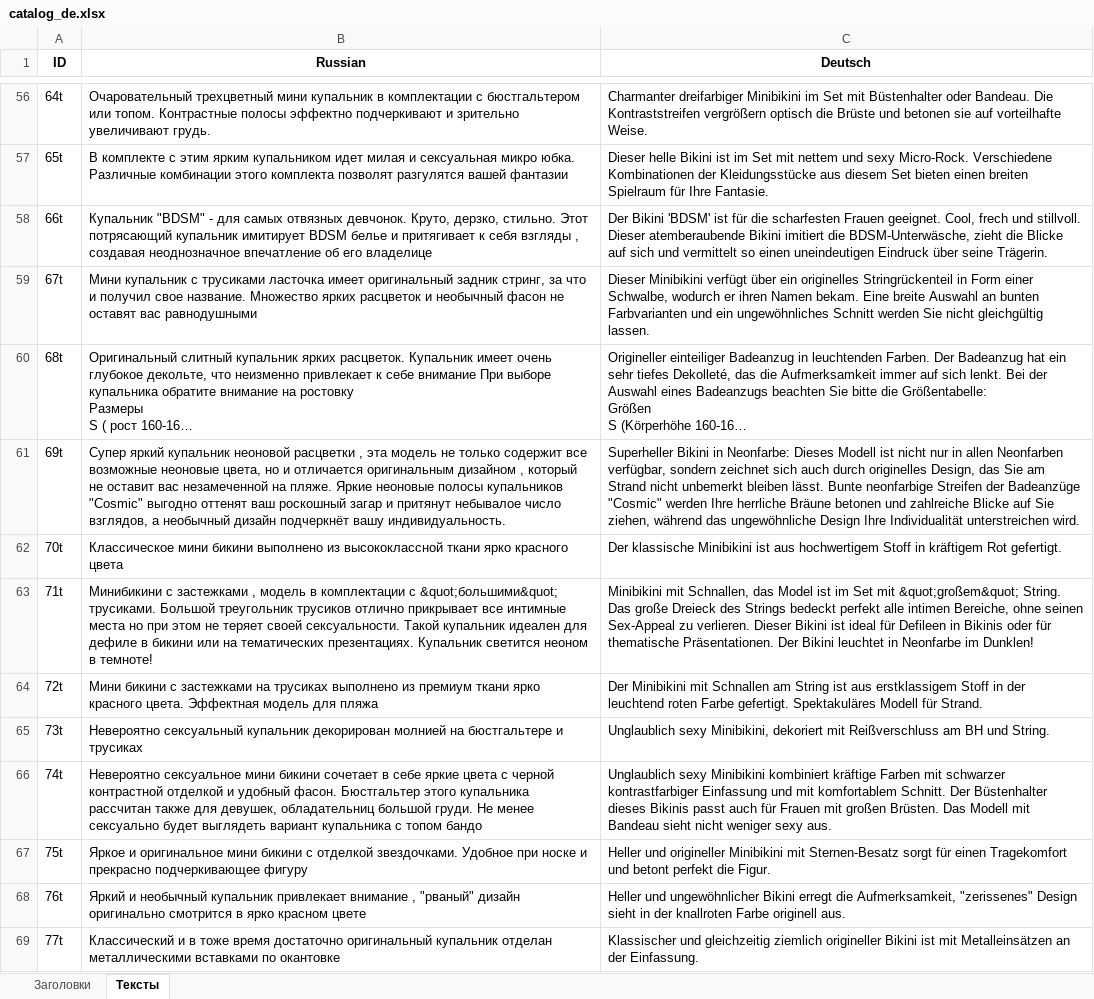
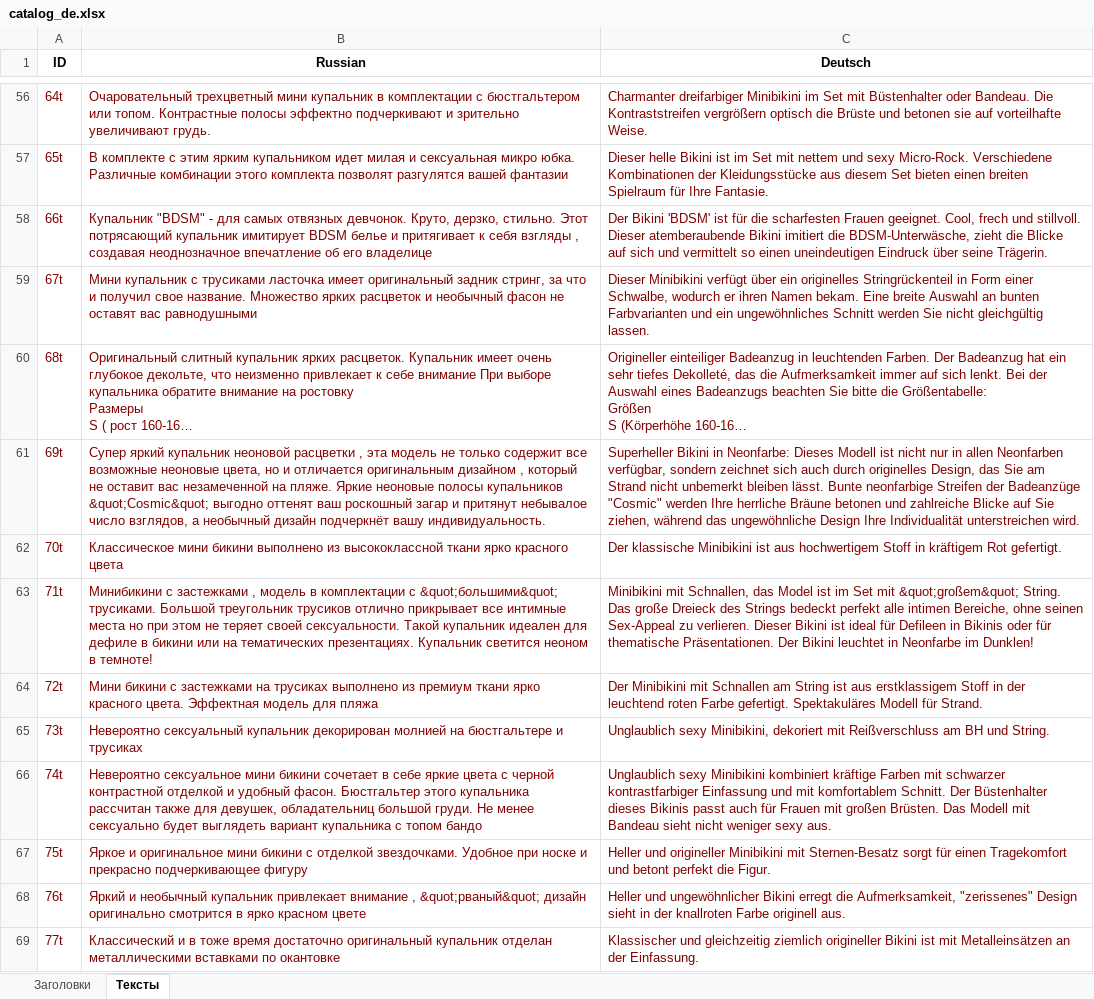
Before and after one commit to Korvin25/bikini, an Excel workbook: apps/catalog/tempo/catalog_de.xlsx, sheet Тексты, drawn as a sheet; only a part is shown, gaps mark what is left out; long unchanged cells end in …; values as stored, in another font and other column widths than the file's, no borders; the diff covers the shown part only; the diff names each change by its address in the sheet, - before the commit and + after, or states it on an @@ line.

```diff
--- a/apps/catalog/tempo/catalog_de.xlsx (sheet Тексты)
+++ b/apps/catalog/tempo/catalog_de.xlsx (sheet Тексты)
-A56:C69 text colour: black
+A56:C69 text colour: #800000
-B61 (Russian): …полосы купальников "Cosmic" выгодно оттенят…
+B61 (Russian): …полосы купальников &quot;Cosmic&quot; выгодно оттенят…
-B68 (Russian): …внимание , "рваный" дизайн оригинально…
+B68 (Russian): …внимание , &quot;рваный&quot; дизайн оригинально…
```
Also changed, not shown: 22 added rows, 2 edited cells and cell formats elsewhere in this sheet, sheet Заголовки, 1 other file.
